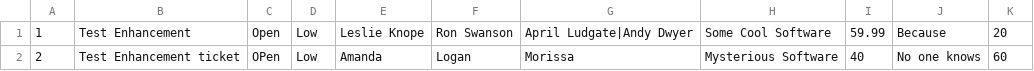
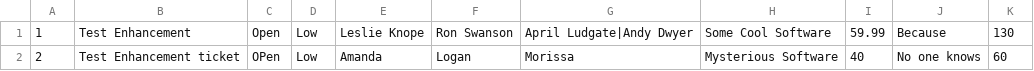
Before and after one commit to EvGresbach/DotNetDatabaseProgramming_TicketingSystem, a CSV file: Enhancements.csv, drawn as a sheet.

```diff
--- a/Enhancements.csv
+++ b/Enhancements.csv
@@ -1,2 +1,2 @@
-1,Test Enhancement, Open, Low, Leslie Knope, Ron Swanson, April Ludgate|Andy Dwyer,Some Cool Software,59.99,Because,20
+1,Test Enhancement, Open, Low, Leslie Knope, Ron Swanson, April Ludgate|Andy Dwyer,Some Cool Software,59.99,Because,130
 2,Test Enhancement ticket,OPen,Low,Amanda,Logan,Morissa,Mysterious Software,40,No one knows,60
```
Also changed, not shown: 7 other files.
